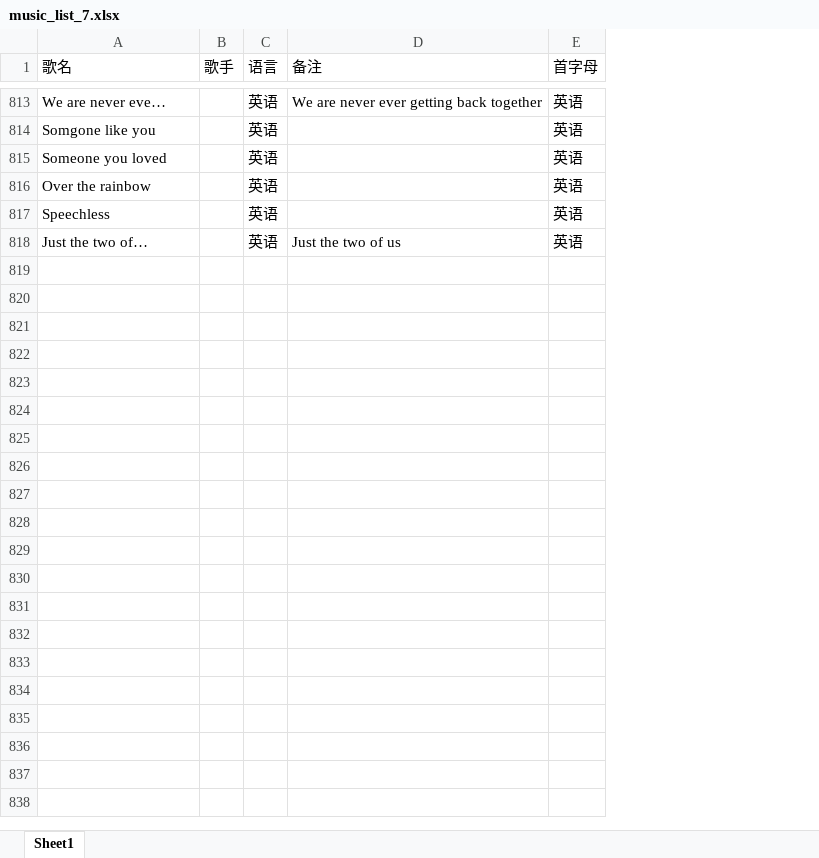
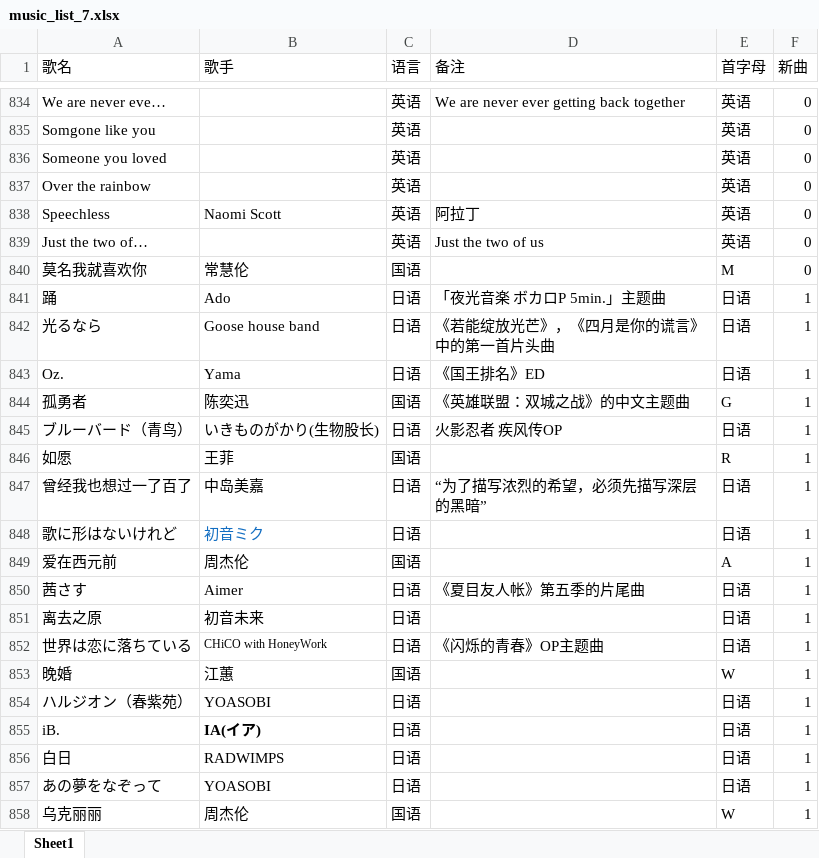
Before and after one commit to alan314m/song-list-of-nanakaie, an Excel workbook: music_list_7.xlsx, sheet Sheet1, drawn as a sheet; only a part is shown, gaps mark what is left out; values as stored, in another font and other column widths than the file's, no borders; removed rows and columns are numbered as before the commit, all else as after; the diff covers the shown part only; the diff names each change by its address in the sheet, - before the commit and + after, or states it on an @@ line.

```diff
--- a/music_list_7.xlsx (sheet Sheet1)
+++ b/music_list_7.xlsx (sheet Sheet1)
-column B (歌手), empty
+column B (歌手), row 838: Naomi Scott
-column D (备注), rows 813-818: We are never ever getting back together |  |  |  |  | Just the two of us
+column D (备注), rows 834-839: We are never ever getting back together |  |  |  | 阿拉丁 | Just the two of us
+column F (新曲), rows 834-839: all 0
+row 840: 莫名我就喜欢你 | 常慧伦 | 国语 |  | M | 0
+row 841: 踊 | Ado | 日语 | 「夜光音楽 ボカロP 5min.」主题曲 | 日语 | 1
+row 842: 光るなら | Goose house band | 日语 | 《若能绽放光芒》，《四月是你的谎言》中的第一首片头曲 | 日语 | 1
+row 843: Oz. | Yama | 日语 | 《国王排名》ED | 日语 | 1
+row 844: 孤勇者 | 陈奕迅 | 国语 | 《英雄联盟：双城之战》的中文主题曲 | G | 1
+row 845: ブルーバード（青鸟） | いきものがかり(生物股长) | 日语 | 火影忍者 疾风传OP | 日语 | 1
+row 846: 如愿 | 王菲 | 国语 |  | R | 1
+row 847: 曾经我也想过一了百了 | 中岛美嘉 | 日语 | “为了描写浓烈的希望，必须先描写深层的黑暗” | 日语 | 1
+row 848: 歌に形はないけれど | 初音ミク | 日语 |  | 日语 | 1
+row 849: 爱在西元前 | 周杰伦 | 国语 |  | A | 1
+row 850: 茜さす | Aimer | 日语 | 《夏目友人帐》第五季的片尾曲 | 日语 | 1
+row 851: 离去之原 | 初音未来 | 日语 |  | 日语 | 1
+row 852: 世界は恋に落ちている | CHiCO with HoneyWork | 日语 | 《闪烁的青春》OP主题曲 | 日语 | 1
+row 853: 晚婚 | 江蕙 | 国语 |  | W | 1
+row 854: ハルジオン（春紫苑） | YOASOBI | 日语 |  | 日语 | 1
+row 855: iB. | IA(イア) | 日语 |  | 日语 | 1
+row 856: 白日 | RADWIMPS | 日语 |  | 日语 | 1
+row 857: あの夢をなぞって | YOASOBI | 日语 |  | 日语 | 1
+row 858: 乌克丽丽 | 周杰伦 | 国语 |  | W | 1
```
Also changed, not shown: 66 added rows, 2 removed rows and 5 edited cells elsewhere in this sheet, 4 other files.
